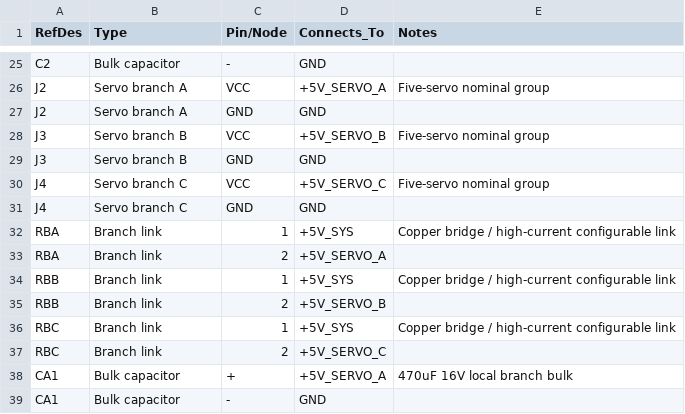
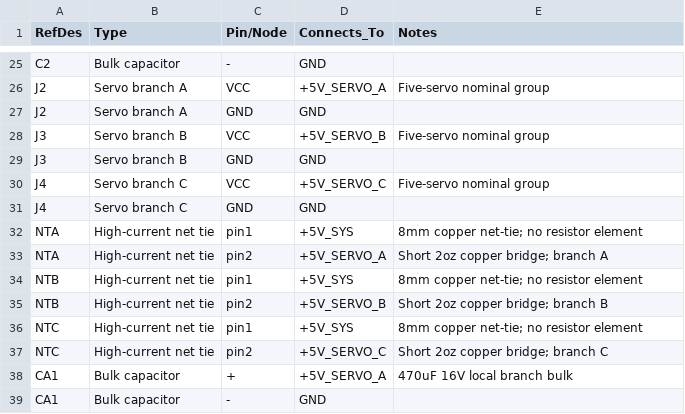
Before and after one commit to juper007/radxa-zero3w-robot-hat, a CSV file: hardware/kicad/power_v1_connectivity.csv, drawn as a sheet; only a part is shown, gaps mark what is left out.

Commit message:
replace servo 0-ohm branch links with high-current copper net ties

```diff
--- a/hardware/kicad/power_v1_connectivity.csv
+++ b/hardware/kicad/power_v1_connectivity.csv
@@ -31,8 +31,8 @@ J4,Servo branch C,VCC,+5V_SERVO_C,Five-servo nominal group
 J4,Servo branch C,GND,GND,
-RBA,Branch link,1,+5V_SYS,Copper bridge / high-current configurable link
-RBA,Branch link,2,+5V_SERVO_A,
-RBB,Branch link,1,+5V_SYS,Copper bridge / high-current configurable link
-RBB,Branch link,2,+5V_SERVO_B,
-RBC,Branch link,1,+5V_SYS,Copper bridge / high-current configurable link
-RBC,Branch link,2,+5V_SERVO_C,
+NTA,High-current net tie,pin1,+5V_SYS,8mm copper net-tie; no resistor element
+NTA,High-current net tie,pin2,+5V_SERVO_A,Short 2oz copper bridge; branch A
+NTB,High-current net tie,pin1,+5V_SYS,8mm copper net-tie; no resistor element
+NTB,High-current net tie,pin2,+5V_SERVO_B,Short 2oz copper bridge; branch B
+NTC,High-current net tie,pin1,+5V_SYS,8mm copper net-tie; no resistor element
+NTC,High-current net tie,pin2,+5V_SERVO_C,Short 2oz copper bridge; branch C
 CA1,Bulk capacitor,+,+5V_SERVO_A,470uF 16V local branch bulk
```
